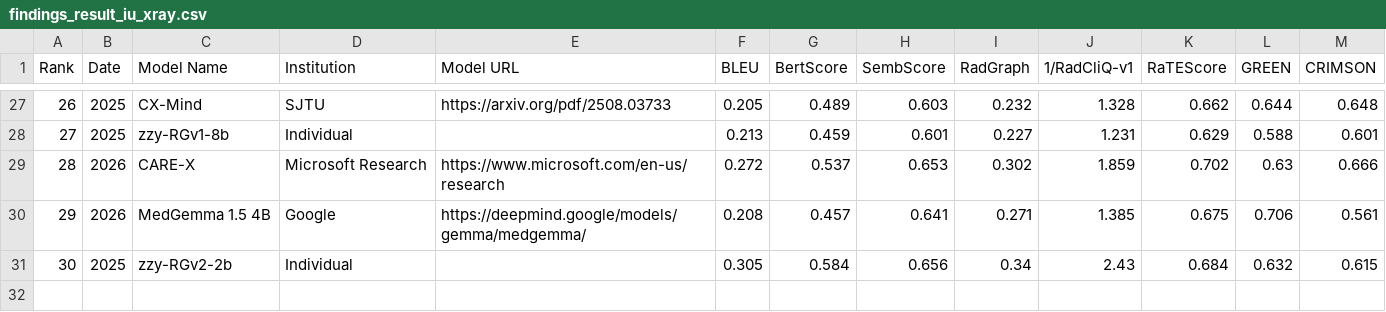
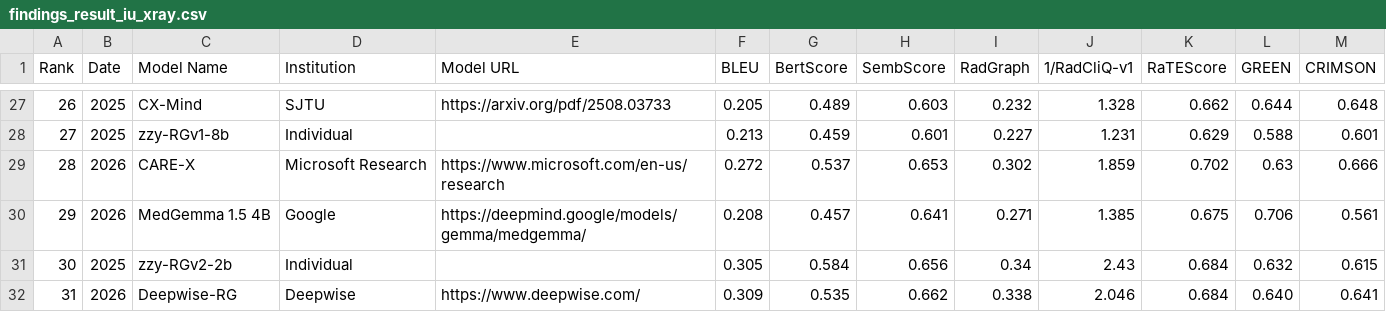
Before and after one commit to rajpurkarlab/ReXrank, a CSV file: results/findings_result_iu_xray.csv, drawn as a sheet; only a part is shown, gaps mark what is left out.

```diff
--- a/results/findings_result_iu_xray.csv
+++ b/results/findings_result_iu_xray.csv
@@ -31 +31,2 @@ Rank,Date,Model Name,Institution,Model URL,BLEU,BertScore,SembScore,RadGraph,1/R
 30,2025,zzy-RGv2-2b,Individual,,0.305,0.584,0.656,0.34,2.43,0.684,0.632,0.615
+31,2026,Deepwise-RG,Deepwise,https://www.deepwise.com/,0.309,0.535,0.662,0.338,2.046,0.684,0.640,0.641
```
Also changed, not shown: results/findings_result_chexpertplus.csv, results/findings_result_mimiccxr.csv, 5 other files.
